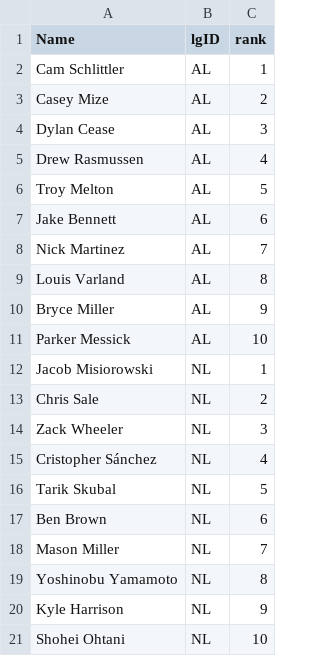
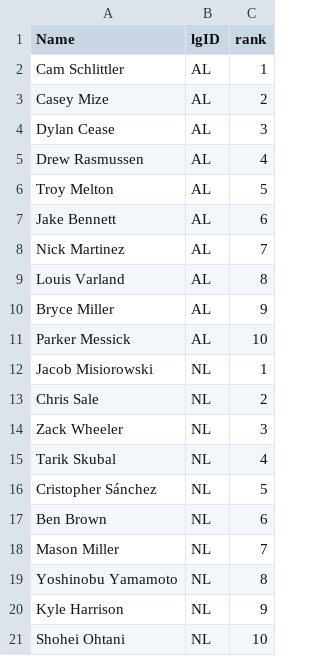
Before and after one commit to jeffwarr4/mlb-awards-predictor, a CSV file: predictions/2026/.prev_top10_cy.csv, drawn as a sheet.

```diff
--- a/predictions/2026/.prev_top10_cy.csv
+++ b/predictions/2026/.prev_top10_cy.csv
@@ -14,4 +14,4 @@ Chris Sale,NL,2
 Zack Wheeler,NL,3
-Cristopher Sánchez,NL,4
-Tarik Skubal,NL,5
+Tarik Skubal,NL,4
+Cristopher Sánchez,NL,5
 Ben Brown,NL,6
```
Also changed, not shown: predictions/2026/chip_data/chip_data_latest.csv, predictions/2026/top5_flat_cy.csv, 15 other files.
